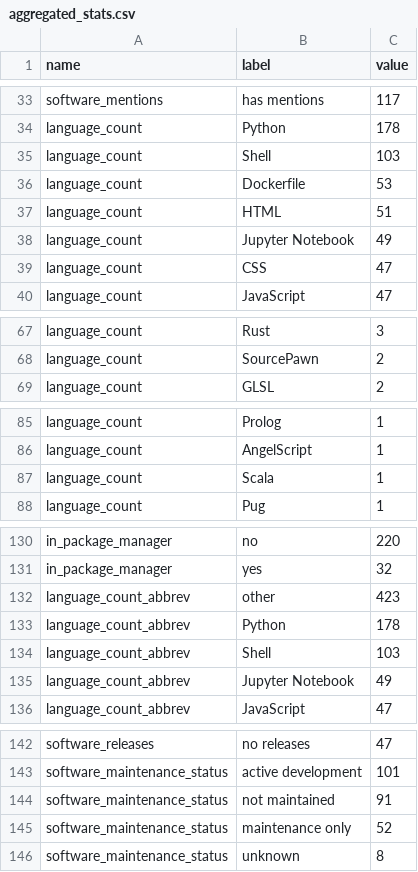
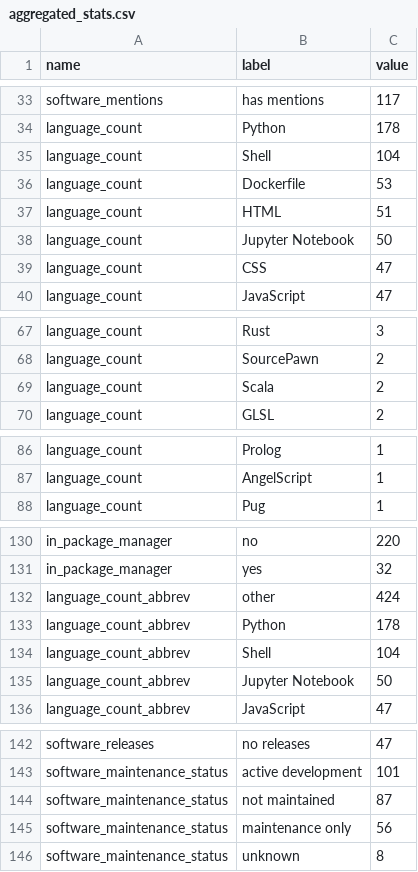
Before and after one commit to jmaassen/RSD-dashboard, a CSV file: data/aggregated_stats.csv, drawn as a sheet; only a part is shown, gaps mark what is left out.

```diff
--- a/data/aggregated_stats.csv
+++ b/data/aggregated_stats.csv
@@ -34,6 +34,6 @@ software_mentions, has mentions, 117
 language_count, Python, 178
-language_count, Shell, 103
+language_count, Shell, 104
 language_count, Dockerfile, 53
 language_count, HTML, 51
-language_count, Jupyter Notebook, 49
+language_count, Jupyter Notebook, 50
 language_count, CSS, 47
@@ -68,2 +68,3 @@ language_count, Rust, 3
 language_count, SourcePawn, 2
+language_count, Scala, 2
 language_count, GLSL, 2
@@ -86,3 +87,2 @@ language_count, Prolog, 1
 language_count, AngelScript, 1
-language_count, Scala, 1
 language_count, Pug, 1
@@ -131,6 +131,6 @@ in_package_manager, no, 220
 in_package_manager, yes, 32
-language_count_abbrev, other, 423
+language_count_abbrev, other, 424
 language_count_abbrev, Python, 178
-language_count_abbrev, Shell, 103
-language_count_abbrev, Jupyter Notebook, 49
+language_count_abbrev, Shell, 104
+language_count_abbrev, Jupyter Notebook, 50
 language_count_abbrev, JavaScript, 47
@@ -143,4 +143,4 @@ software_releases, no releases, 47
 software_maintenance_status, active development, 101
-software_maintenance_status, not maintained, 91
-software_maintenance_status, maintenance only, 52
+software_maintenance_status, not maintained, 87
+software_maintenance_status, maintenance only, 56
 software_maintenance_status, unknown, 8
```
Also changed, not shown: data/high_level_metrics.csv, 1 other file.
